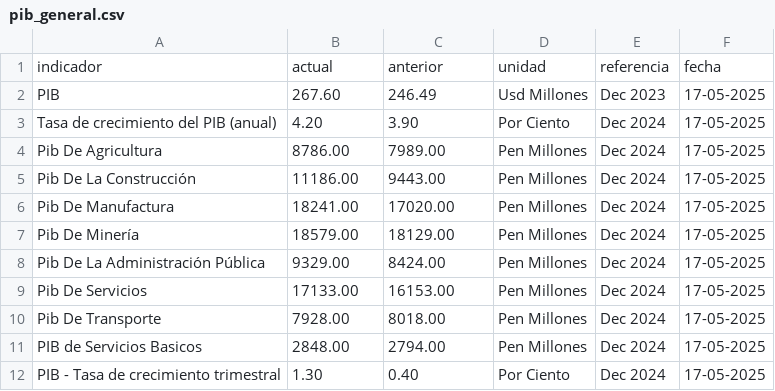
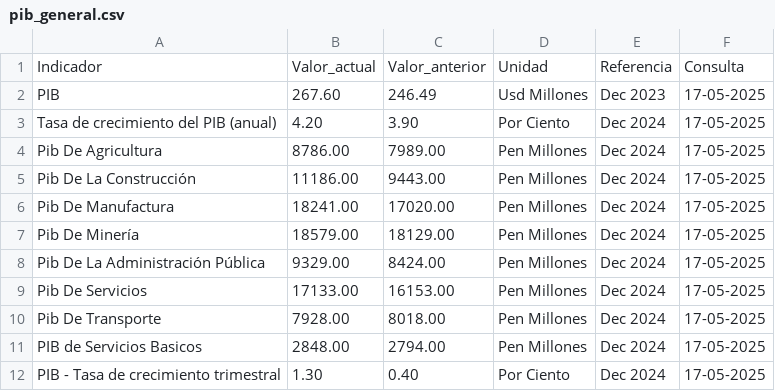
Before and after one commit to vcmauro/WebScraping-PIBServicios, a CSV file: Transform/TRANSFORM/pib_general.csv, drawn as a sheet; removed rows and columns are numbered as before the commit, all else as after; the diff names each change by its address in the sheet, - before the commit and + after, or states it on an @@ line.

Commit message:
columna_name

```diff
--- a/Transform/TRANSFORM/pib_general.csv
+++ b/Transform/TRANSFORM/pib_general.csv
-row 1: indicador | actual | anterior | unidad | referencia | fecha
+row 1: Indicador | Valor_actual | Valor_anterior | Unidad | Referencia | Consulta
```
Also changed, not shown: 4 other files.
